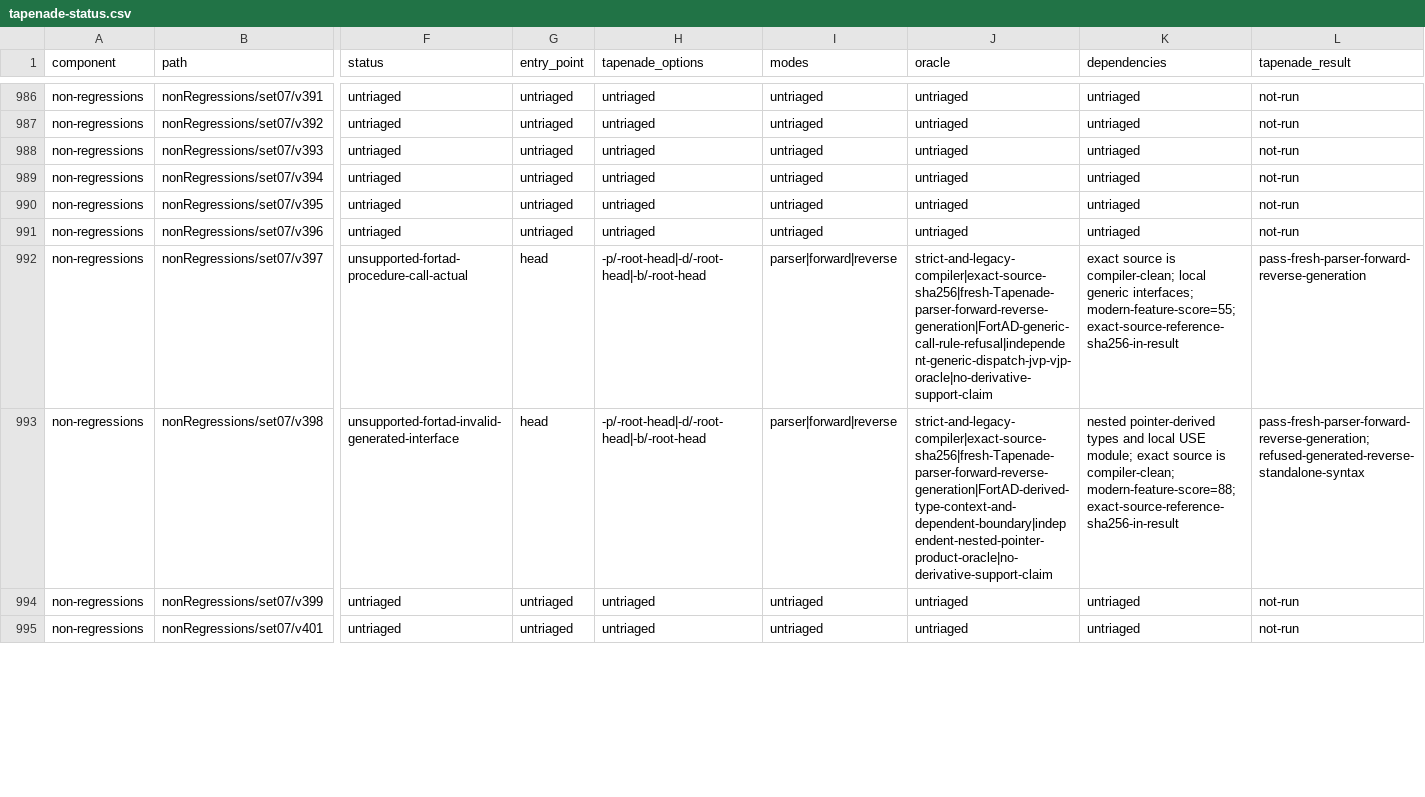
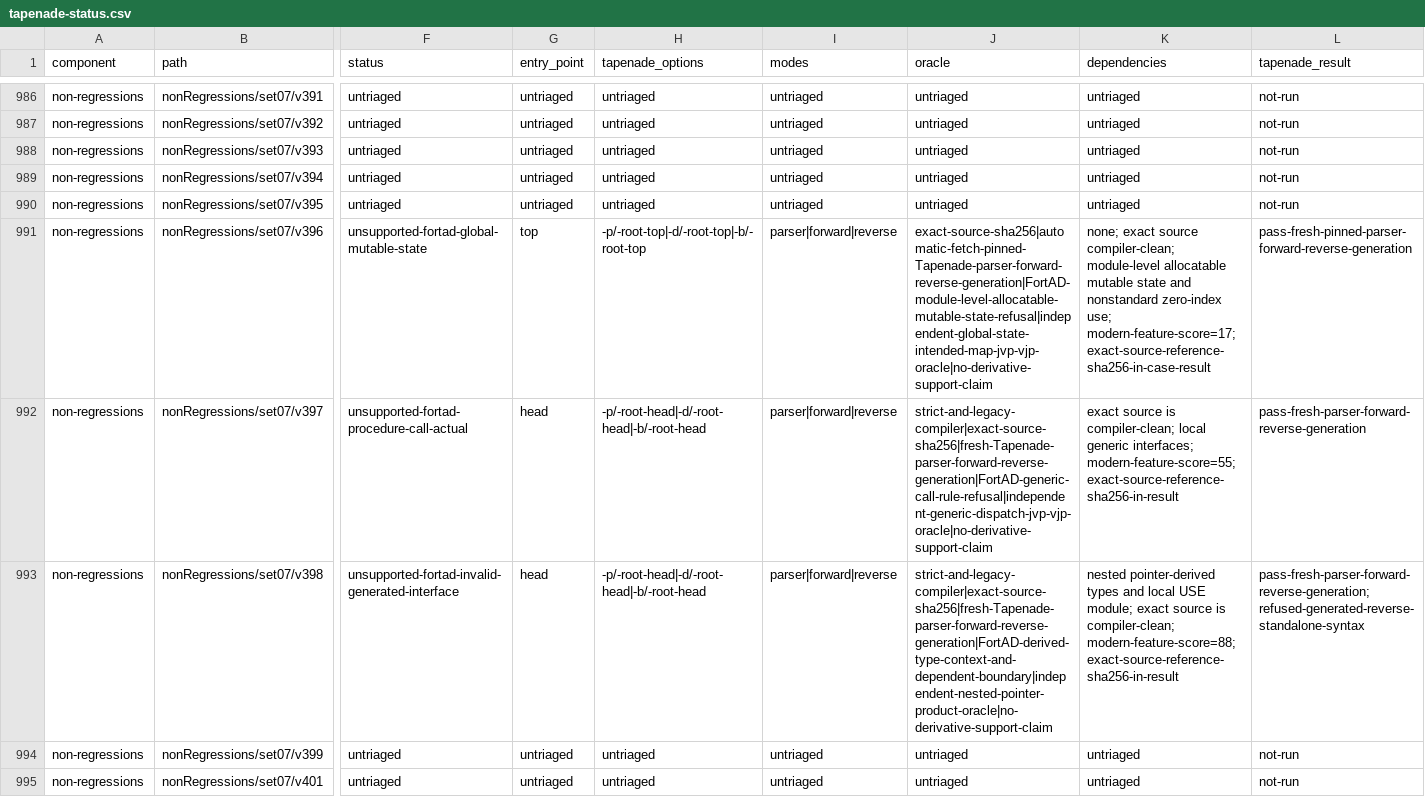
Before and after one commit to lazy-fortran/fortad-bench, a CSV file: docs/corpora/tapenade-status.csv, drawn as a sheet; only a part is shown, gaps mark what is left out; the diff covers the shown part only; the diff names each change by its address in the sheet, - before the commit and + after, or states it on an @@ line.

Commit message:
bench: add Tapenade next41 queue shard

```diff
--- a/docs/corpora/tapenade-status.csv
+++ b/docs/corpora/tapenade-status.csv
-F991 (status): untriaged
+F991 (status): unsupported-fortad-global-mutable-state
-G991 (entry_point): untriaged
+G991 (entry_point): top
-H991 (tapenade_options): untriaged
+H991 (tapenade_options): -p/-root-top|-d/-root-top|-b/-root-top
-I991 (modes): untriaged
+I991 (modes): parser|forward|reverse
-J991 (oracle): untriaged
+J991 (oracle): exact-source-sha256|automatic-fetch-pinned-Tapenade-parser-forward-reverse-generation|FortAD-module-level-allocatable-mutable-state-refusal|independent-global-state-intended-map-jvp-vjp-oracle|no-derivative-support-claim
-K991 (dependencies): untriaged
+K991 (dependencies): none; exact source compiler-clean; module-level allocatable mutable state and nonstandard zero-index use; modern-feature-score=17; exact-source-reference-sha256-in-case-result
-L991 (tapenade_result): not-run
+L991 (tapenade_result): pass-fresh-pinned-parser-forward-reverse-generation
```
Also changed, not shown: 25 edited cells elsewhere in this file, 12 other files.
